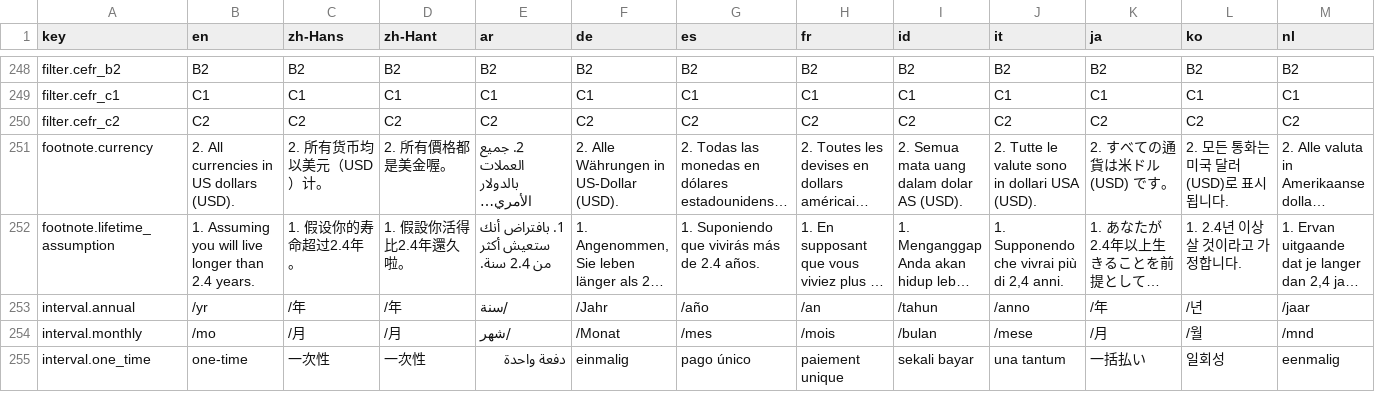
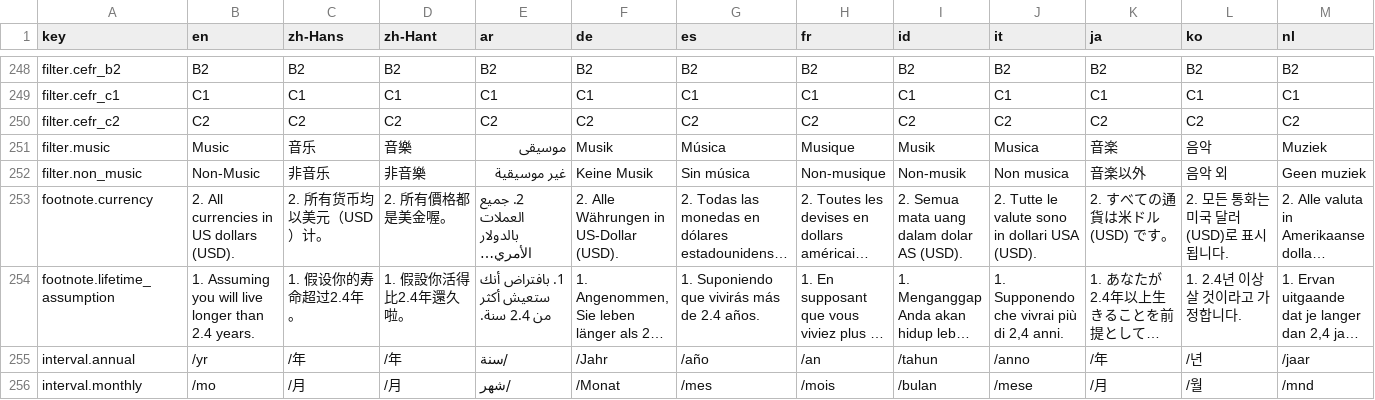
Before and after one commit to longjiang/language-player, a CSV file: translations.csv, drawn as a sheet; only a part is shown, gaps mark what is left out; the shorter side is filled out with more unchanged rows; long unchanged cells end in …; rows hold the shown columns only; the diff names each change by its address in the sheet, - before the commit and + after, or states it on an @@ line.

Commit message:
feat(web): add content filter pills to subs search results
Add All / Non-Music / Music / TV Shows pills next to the forms toggle in
the subs search nav bar. Filtering is client-side over the fetched pool
(no server NOT-IN expression exists for Non-Music): music = YouTube
categories 10/24, non-music excludes them, TV shows = non-falsy tv_show
id. Map category/tv_show from /subs-search into SubsSearchVideo (server
already returns them). New i18n keys filter.music and filter.non_music.

```diff
--- a/translations.csv
+++ b/translations.csv
+row 251: filter.music | Music | 音乐 | 音樂 | موسيقى | Musik | Música | Musique | Musik | Musica | 音楽 | 음악 | Muziek
+row 252: filter.non_music | Non-Music | 非音乐 | 非音樂 | غير موسيقية | Keine Musik | Sin música | Non-musique | Non-musik | Non musica | 音楽以外 | 음악 외 | Geen muziek
```
Also changed, not shown: 21 other files.
